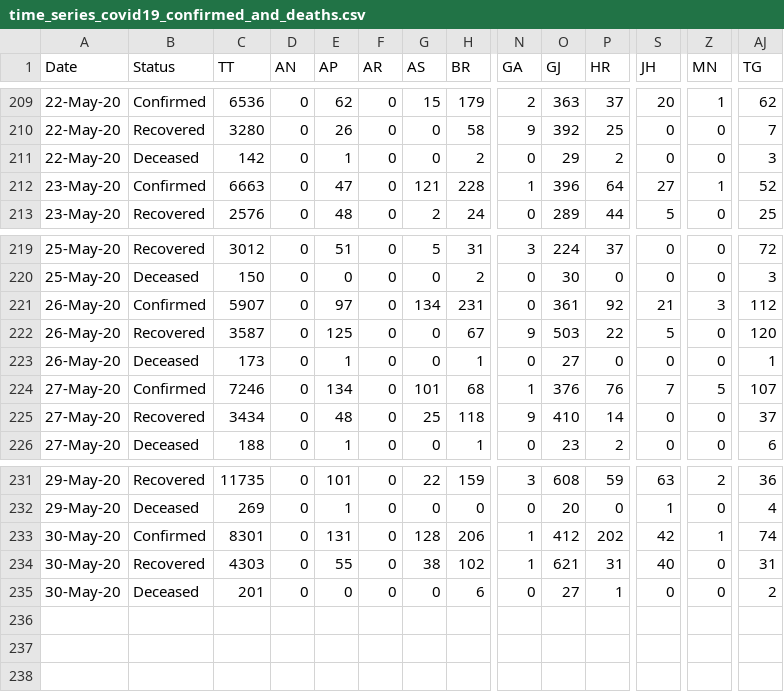
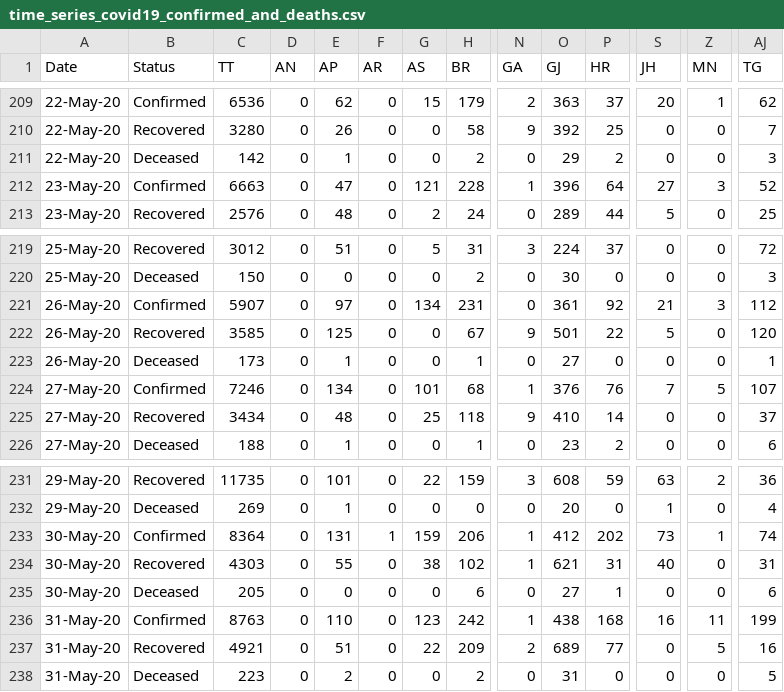
Before and after one commit to princepeak/lockdown-paper, a CSV file: data/raw/in/time_series_covid19_confirmed_and_deaths.csv, drawn as a sheet; only a part is shown, gaps mark what is left out; rows hold the shown columns only; the diff names each change by its address in the sheet, - before the commit and + after, or states it on an @@ line.

```diff
--- a/data/raw/in/time_series_covid19_confirmed_and_deaths.csv
+++ b/data/raw/in/time_series_covid19_confirmed_and_deaths.csv
-Z212 (MN): 1
+Z212 (MN): 3
-C222 (TT): 3587
+C222 (TT): 3585
-O222 (GJ): 503
+O222 (GJ): 501
-C233 (TT): 8301
+C233 (TT): 8364
-F233 (AR): 0
+F233 (AR): 1
-G233 (AS): 128
+G233 (AS): 159
-S233 (JH): 42
+S233 (JH): 73
-C235 (TT): 201
+C235 (TT): 205
-AJ235 (TG): 2
+AJ235 (TG): 6
+row 236: 31-May-20 | Confirmed | 8763 | 0 | 110 | 0 | 123 | 242 | 1 | 438 | 168 | 16 | 11 | 199
+row 237: 31-May-20 | Recovered | 4921 | 0 | 51 | 0 | 22 | 209 | 2 | 689 | 77 | 0 | 5 | 16
+row 238: 31-May-20 | Deceased | 223 | 0 | 2 | 0 | 0 | 2 | 0 | 31 | 0 | 0 | 0 | 5
```
Also changed, not shown: data/processed/in/confirmed.csv, data/processed/in/deaths.csv, 27 other files.
